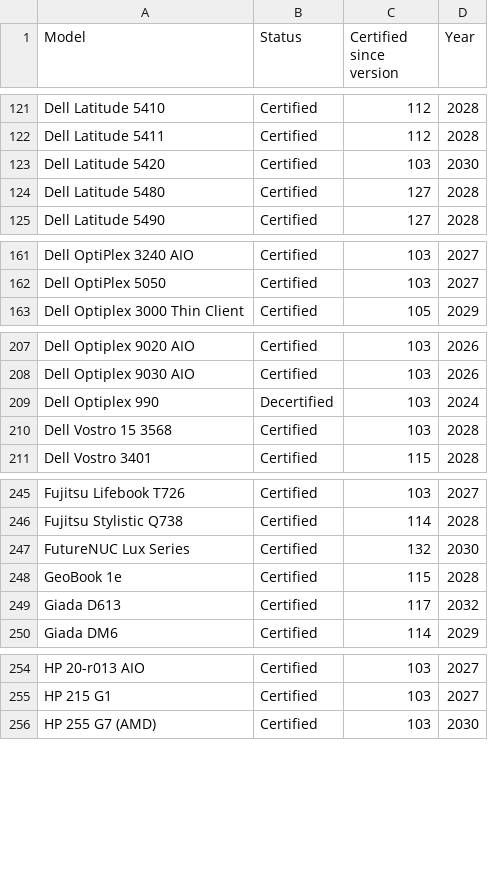
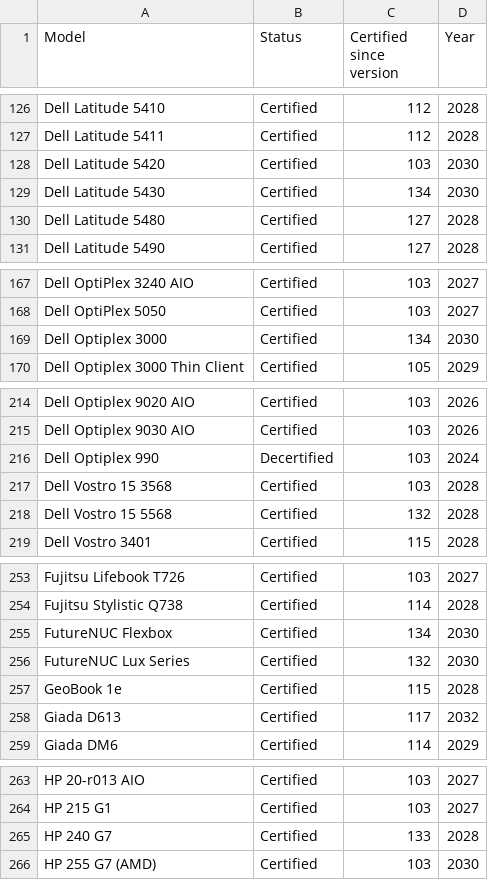
Before and after one commit to fclairamb/chrome-os-flex-models-list, a CSV file: models.csv, drawn as a sheet; only a part is shown, gaps mark what is left out; the diff covers the shown part only; the diff names each change by its address in the sheet, - before the commit and + after, or states it on an @@ line.

```diff
--- a/models.csv
+++ b/models.csv
+row 129: Dell Latitude 5430 | Certified | 134 | 2030
+row 169: Dell Optiplex 3000 | Certified | 134 | 2030
+row 218: Dell Vostro 15 5568 | Certified | 132 | 2028
+row 255: FutureNUC Flexbox | Certified | 134 | 2030
+row 265: HP 240 G7 | Certified | 133 | 2028
```
Also changed, not shown: 16 added rows elsewhere in this file, 1 other file.
